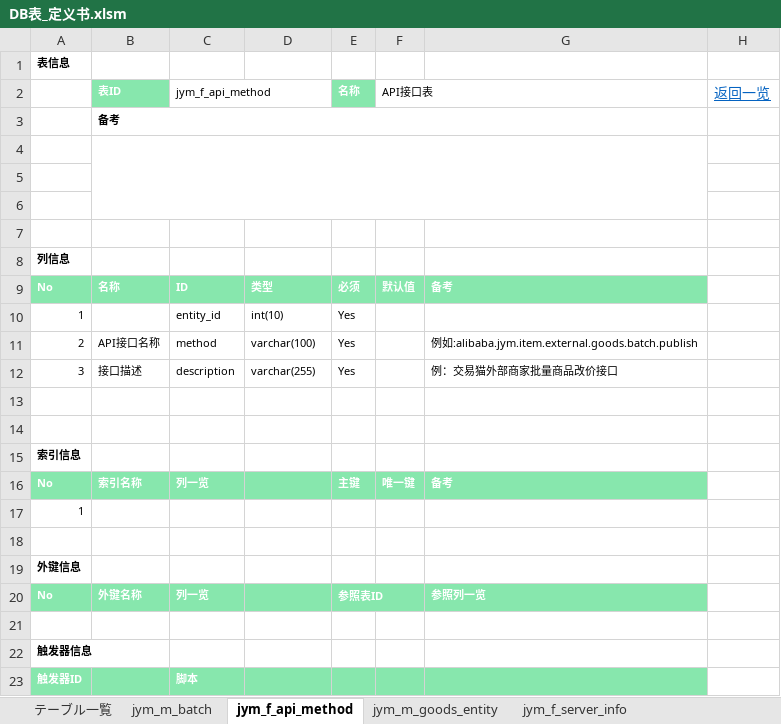
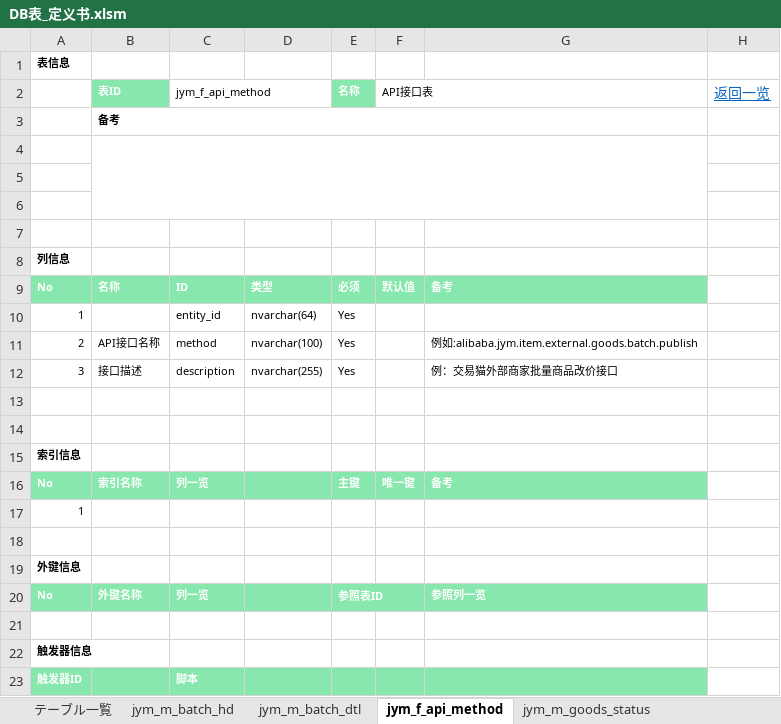
Before and after one commit to jym-developmemt/Doc, an Excel workbook: DB表_定义书.xlsm, sheet jym_f_api_method, drawn as a sheet; values as stored, in another font and other column widths than the file's, no borders; the diff names each change by its address in the sheet, - before the commit and + after, or states it on an @@ line.

```diff
--- a/DB表_定义书.xlsm (sheet jym_f_api_method)
+++ b/DB表_定义书.xlsm (sheet jym_f_api_method)
-sheet tab: jym_m_batch
+sheet tab: jym_m_batch_hd
+sheet tab: jym_m_batch_dtl
+sheet tab: jym_m_goods_status
-D10: int(10)
+D10: nvarchar(64)
-D11: varchar(100)
+D11: nvarchar(100)
-D12: varchar(255)
+D12: nvarchar(255)
```
Also changed, not shown: sheet jym_m_batch_hd, sheet テーブル一覧, sheet jym_m_goods_entity, sheet jym_f_server_info, sheet jym_b_goods_property, sheet jym_b_seller_goods_property, 1 more sheet, charts or pictures, 交易猫提供文档/成品号生产游戏对应商品发布id-V9.xlsx.
